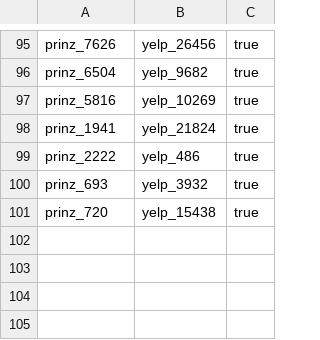
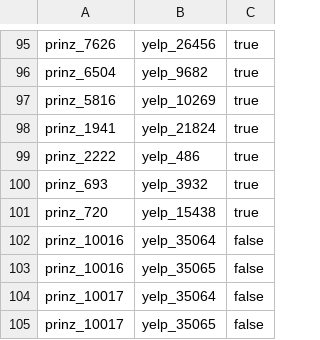
Before and after one commit to kristiankolthoff/BerLocIn, a CSV file: target/classes/data/goldstandard/prinz_yelp_gs.csv, drawn as a sheet; only a part is shown, gaps mark what is left out; the diff names each change by its address in the sheet, - before the commit and + after, or states it on an @@ line.

Commit message:
Updated goldstandards
Former-commit-id: 2ed1d249a175461e3144203f1533a2f7c40f7399

```diff
--- a/target/classes/data/goldstandard/prinz_yelp_gs.csv
+++ b/target/classes/data/goldstandard/prinz_yelp_gs.csv
+row 102: prinz_10016 | yelp_35064 | false
+row 103: prinz_10016 | yelp_35065 | false
+row 104: prinz_10017 | yelp_35064 | false
+row 105: prinz_10017 | yelp_35065 | false
```
Also changed, not shown: 2 other files.
